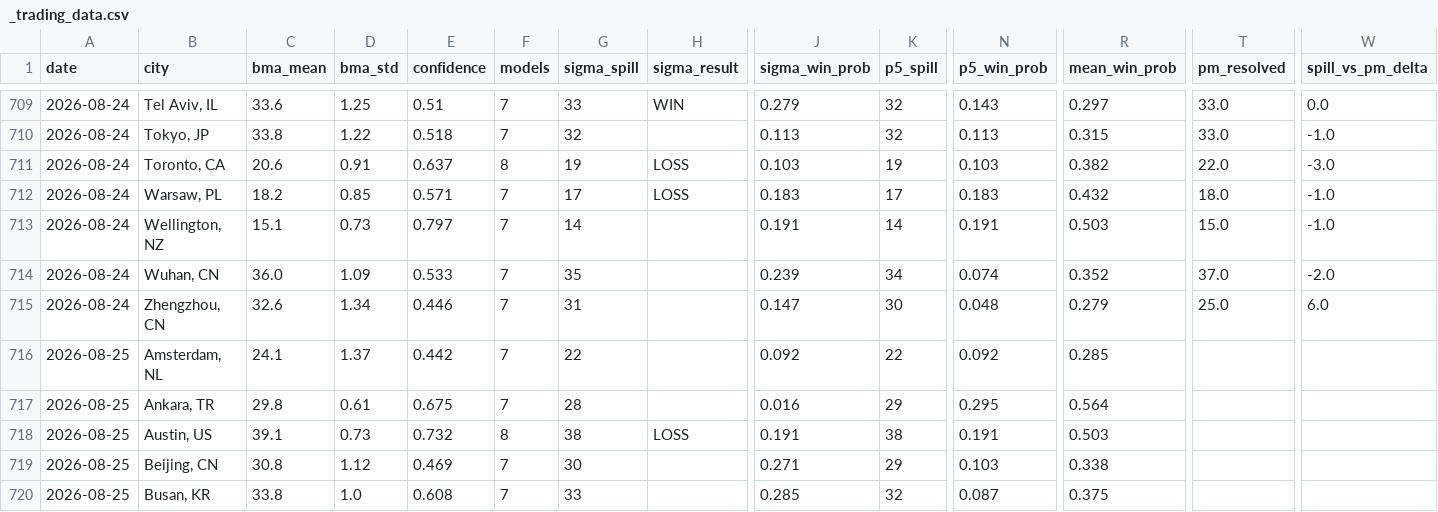
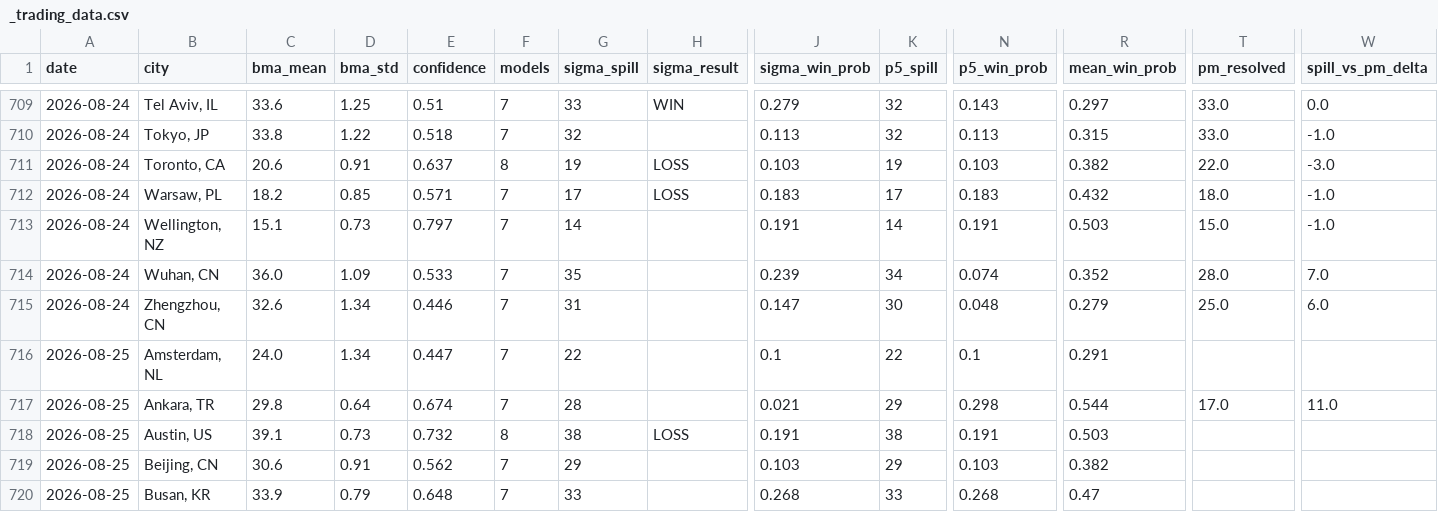
Before and after one commit to mgaaserud90-creator/weather-monitor, a CSV file: _trading_data.csv, drawn as a sheet; only a part is shown, gaps mark what is left out; the diff covers the shown part only; the diff names each change by its address in the sheet, - before the commit and + after, or states it on an @@ line.

```diff
--- a/_trading_data.csv
+++ b/_trading_data.csv
-T714 (pm_resolved): 37.0
+T714 (pm_resolved): 28.0
-W714 (spill_vs_pm_delta): -2.0
+W714 (spill_vs_pm_delta): 7.0
-C716 (bma_mean): 24.1
+C716 (bma_mean): 24.0
-D716 (bma_std): 1.37
+D716 (bma_std): 1.34
-E716 (confidence): 0.442
+E716 (confidence): 0.447
-J716 (sigma_win_prob): 0.092
+J716 (sigma_win_prob): 0.1
-N716 (p5_win_prob): 0.092
+N716 (p5_win_prob): 0.1
-R716 (mean_win_prob): 0.285
+R716 (mean_win_prob): 0.291
-D717 (bma_std): 0.61
+D717 (bma_std): 0.64
-E717 (confidence): 0.675
+E717 (confidence): 0.674
-J717 (sigma_win_prob): 0.016
+J717 (sigma_win_prob): 0.021
-N717 (p5_win_prob): 0.295
+N717 (p5_win_prob): 0.298
-R717 (mean_win_prob): 0.564
+R717 (mean_win_prob): 0.544
-T717 (pm_resolved): (empty)
+T717 (pm_resolved): 17.0
-W717 (spill_vs_pm_delta): (empty)
+W717 (spill_vs_pm_delta): 11.0
-C719 (bma_mean): 30.8
+C719 (bma_mean): 30.6
-D719 (bma_std): 1.12
+D719 (bma_std): 0.91
-E719 (confidence): 0.469
+E719 (confidence): 0.562
-G719 (sigma_spill): 30
+G719 (sigma_spill): 29
-J719 (sigma_win_prob): 0.271
+J719 (sigma_win_prob): 0.103
-R719 (mean_win_prob): 0.338
+R719 (mean_win_prob): 0.382
-C720 (bma_mean): 33.8
+C720 (bma_mean): 33.9
-D720 (bma_std): 1.0
+D720 (bma_std): 0.79
-E720 (confidence): 0.608
+E720 (confidence): 0.648
-J720 (sigma_win_prob): 0.285
+J720 (sigma_win_prob): 0.268
-K720 (p5_spill): 32
+K720 (p5_spill): 33
-N720 (p5_win_prob): 0.087
+N720 (p5_win_prob): 0.268
-R720 (mean_win_prob): 0.375
+R720 (mean_win_prob): 0.47
```
Also changed, not shown: 134 edited cells elsewhere in this file, 7 other files.
